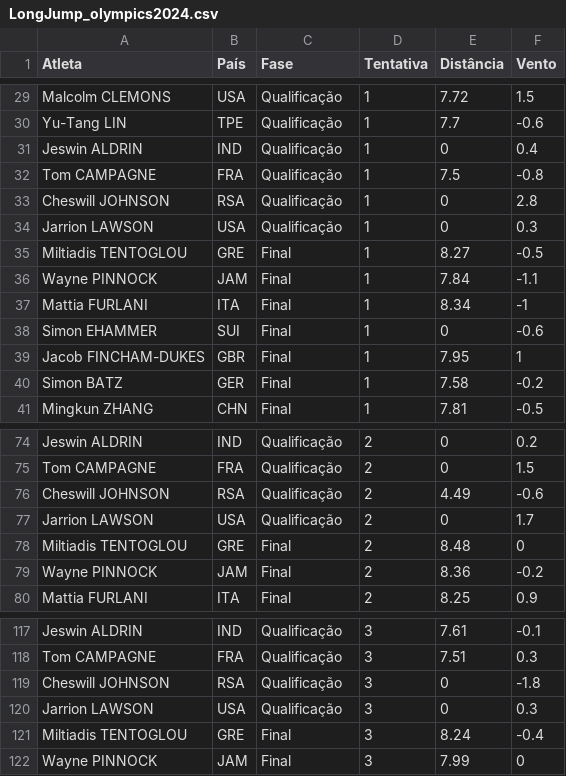
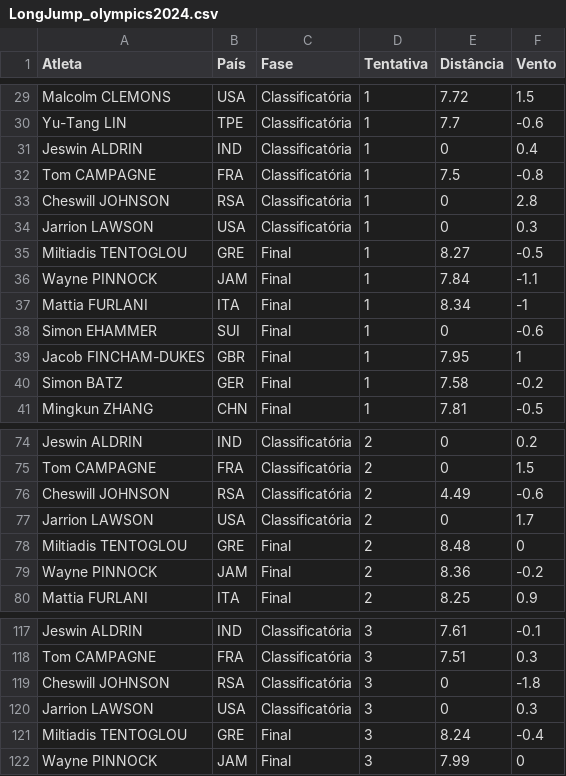
Before and after one commit to BMClab/BasesComputacionais, a CSV file: dados/LongJump_olympics2024.csv, drawn as a sheet; only a part is shown, gaps mark what is left out; the diff covers the shown part only; the diff names each change by its address in the sheet, - before the commit and + after, or states it on an @@ line.

```diff
--- a/dados/LongJump_olympics2024.csv
+++ b/dados/LongJump_olympics2024.csv
-C29:C34 (Fase): Qualificação
+C29:C34 (Fase): Classificatória
-C74:C77 (Fase): Qualificação
+C74:C77 (Fase): Classificatória
-C117:C120 (Fase): Qualificação
+C117:C120 (Fase): Classificatória
```
Also changed, not shown: 81 edited cells elsewhere in this file.
